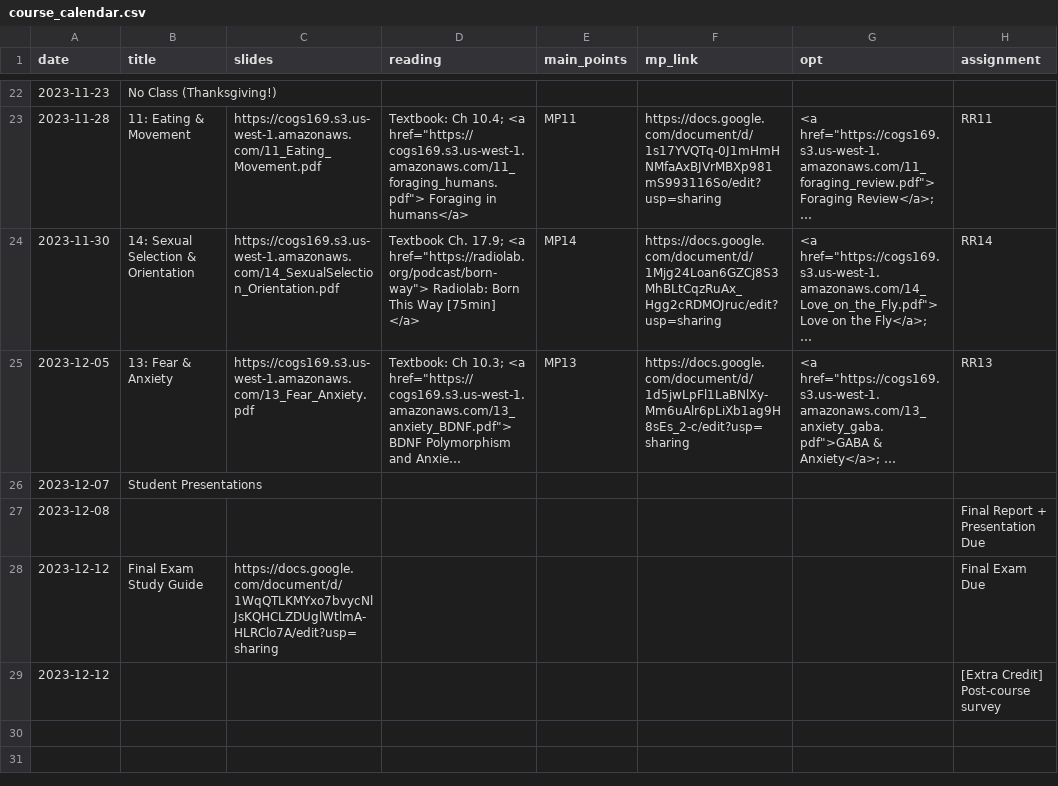
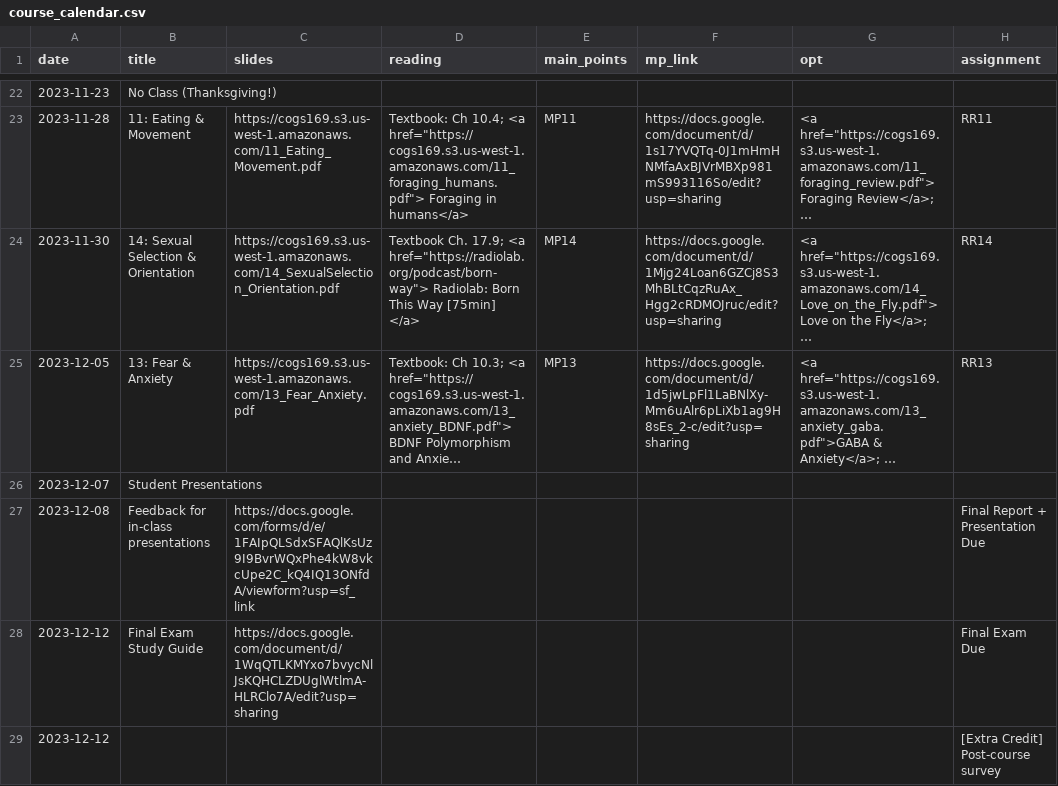
Before and after one commit to COGS169/cogs169, a CSV file: _data/fa23/course_calendar.csv, drawn as a sheet; only a part is shown, gaps mark what is left out; long unchanged cells end in …; the diff names each change by its address in the sheet, - before the commit and + after, or states it on an @@ line.

Commit message:
add feedback form

```diff
--- a/_data/fa23/course_calendar.csv
+++ b/_data/fa23/course_calendar.csv
-B27 (title): (empty)
+B27 (title): Feedback for in-class presentations
-C27 (slides): (empty)
+C27 (slides): https://docs.google.com/forms/d/e/1FAIpQLSdxSFAQlKsUz9I9BvrWQxPhe4kW8vkcUpe2C_kQ4IQ13ONfdA/viewform?usp=sf_link
```
